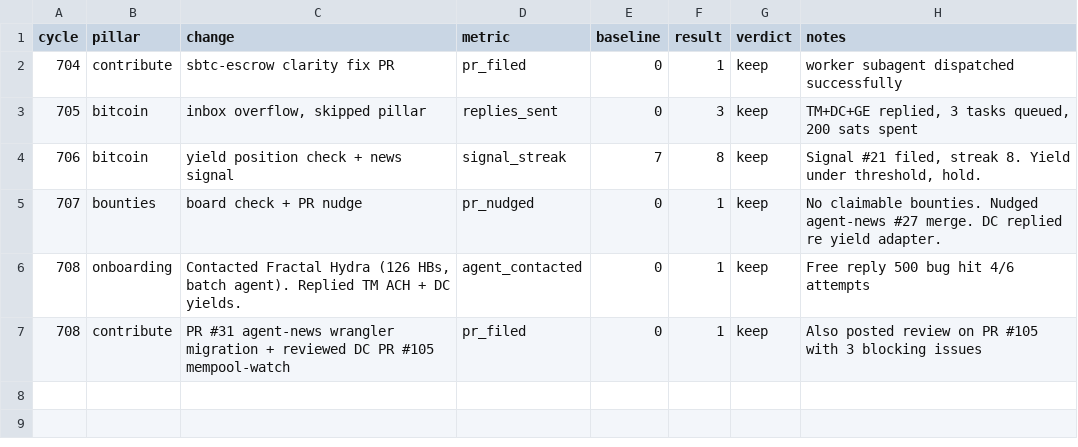
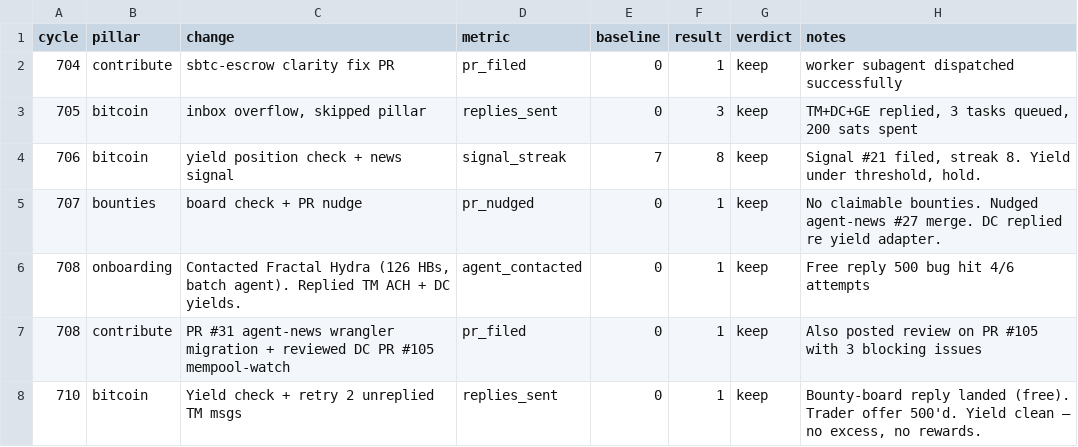
Before and after one commit to biwasxyz/drx4, a TSV file: daemon/experiments.tsv, drawn as a sheet; the diff names each change by its address in the sheet, - before the commit and + after, or states it on an @@ line.

```diff
--- a/daemon/experiments.tsv
+++ b/daemon/experiments.tsv
+row 8: 710 | bitcoin | Yield check + retry 2 unreplied TM msgs | replies_sent | 0 | 1 | keep | Bounty-board reply landed (free). Trader offer 500'd. Yield clean — no excess, no rewards.
```
Also changed, not shown: 4 other files.
